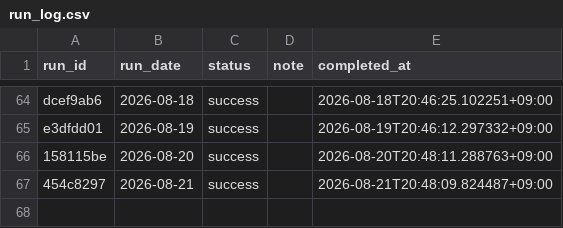
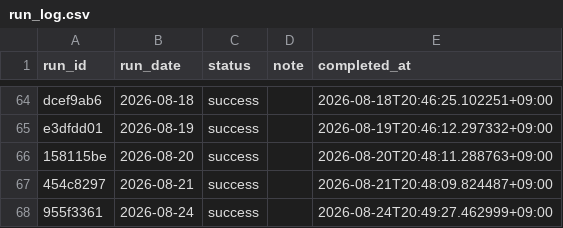
Before and after one commit to zamaxg5ktkyms9/S-Quant, a CSV file: backups/sheets/run_log.csv, drawn as a sheet; only a part is shown, gaps mark what is left out; the diff names each change by its address in the sheet, - before the commit and + after, or states it on an @@ line.

```diff
--- a/backups/sheets/run_log.csv
+++ b/backups/sheets/run_log.csv
+row 68: 955f3361 | 2026-08-24 | success |  | 2026-08-24T20:49:27.462999+09:00
```
Also changed, not shown: backups/sheets/portfolio.csv, 1 other file.
